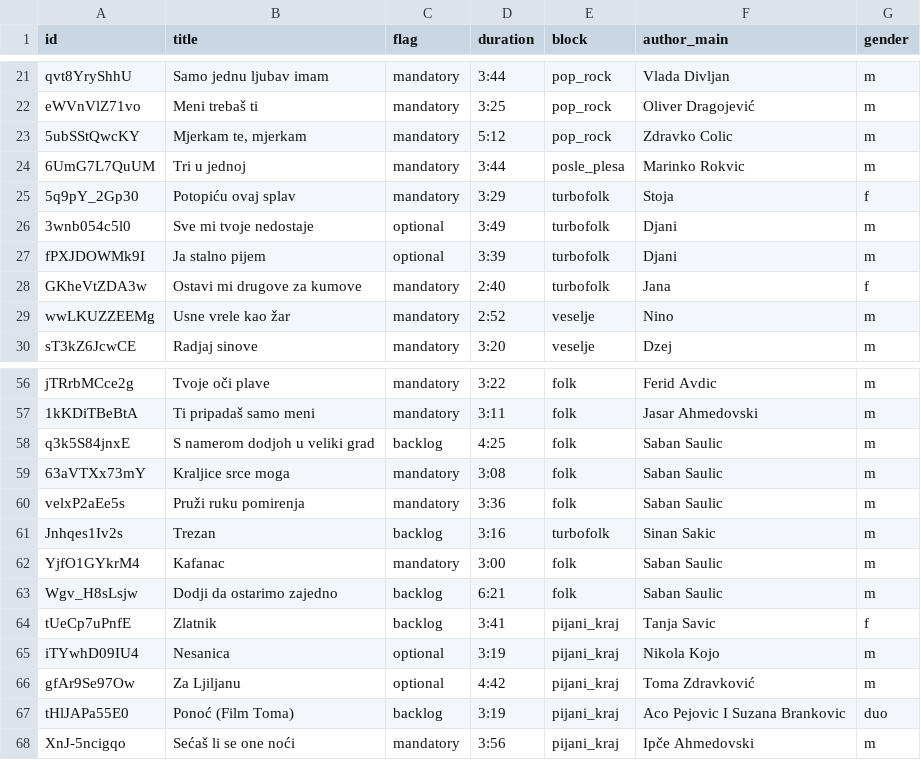
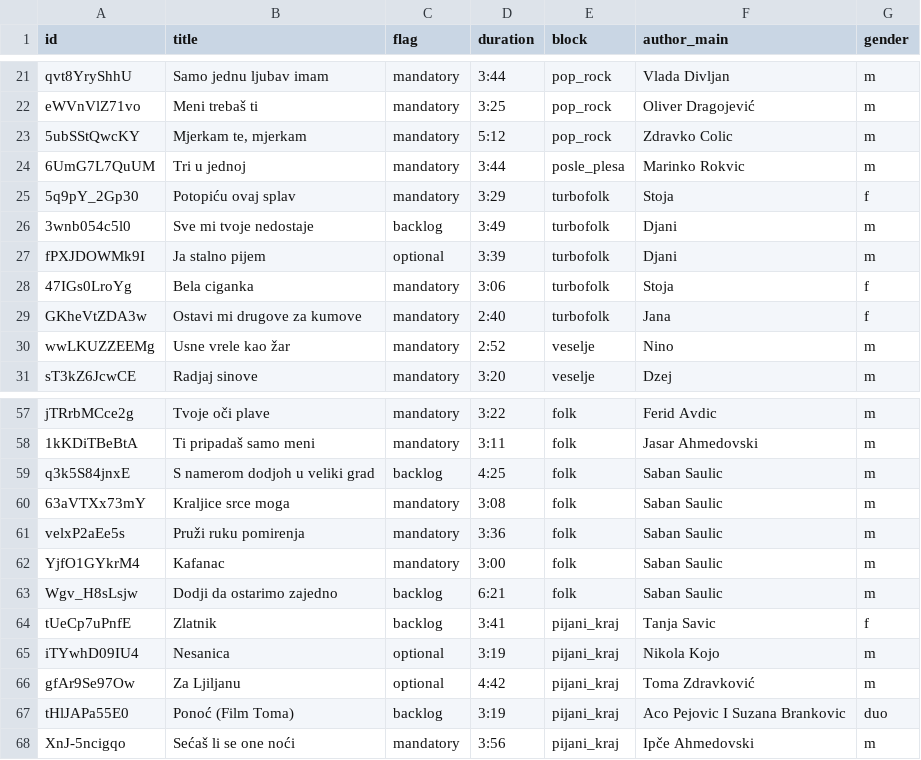
Before and after one commit to ToshKae/nesvil-raspored-pesama, a CSV file: playlist.csv, drawn as a sheet; only a part is shown, gaps mark what is left out.

Commit message:
Playlist: turbofolk — Bela ciganka (Stoja) → mandatory posle Ja stalno pijem; Sve mi tvoje nedostaje → backlog; Trezan uklonjen

```diff
--- a/playlist.csv
+++ b/playlist.csv
@@ -25,4 +25,5 @@ eWVnVlZ71vo,Meni trebaš ti,mandatory,3:25,pop_rock,Oliver Dragojević,m
 5q9pY_2Gp30,Potopiću ovaj splav,mandatory,3:29,turbofolk,Stoja,f
-3wnb054c5l0,Sve mi tvoje nedostaje,optional,3:49,turbofolk,Djani,m
+3wnb054c5l0,Sve mi tvoje nedostaje,backlog,3:49,turbofolk,Djani,m
 fPXJDOWMk9I,Ja stalno pijem,optional,3:39,turbofolk,Djani,m
+47IGs0LroYg,Bela ciganka,mandatory,3:06,turbofolk,Stoja,f
 GKheVtZDA3w,Ostavi mi drugove za kumove,mandatory,2:40,turbofolk,Jana,f
@@ -60,3 +61,2 @@ q3k5S84jnxE,S namerom dodjoh u veliki grad,backlog,4:25,folk,Saban Saulic,m
 velxP2aEe5s,Pruži ruku pomirenja,mandatory,3:36,folk,Saban Saulic,m
-Jnhqes1Iv2s,Trezan,backlog,3:16,turbofolk,Sinan Sakic,m
 YjfO1GYkrM4,Kafanac,mandatory,3:00,folk,Saban Saulic,m
```
